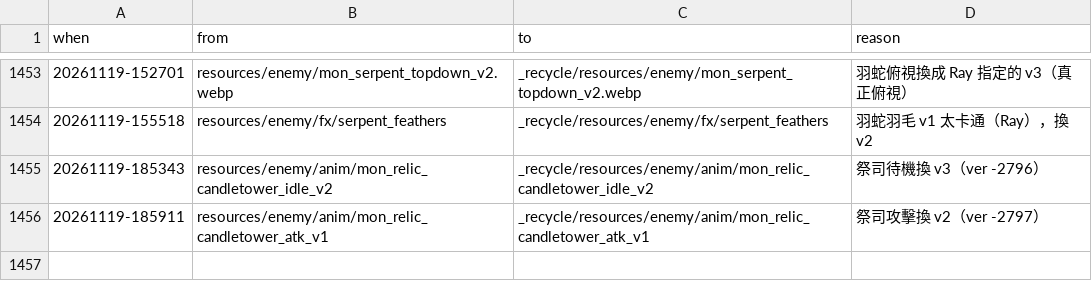
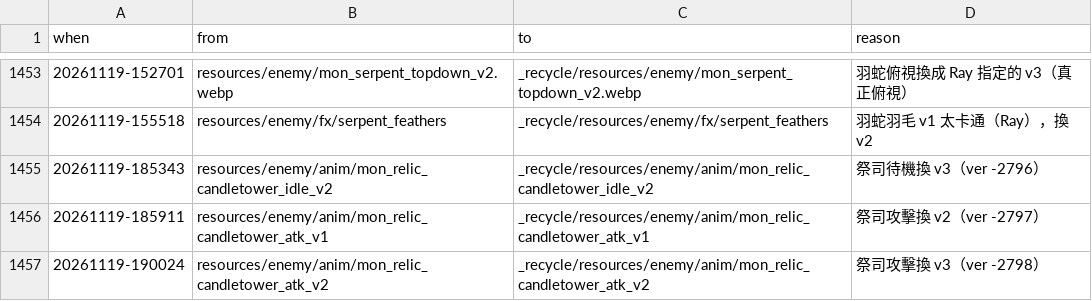
Before and after one commit to raykueco-debug/TIVOT, a TSV file: _recycle/RECYCLE_LOG.tsv, drawn as a sheet; only a part is shown, gaps mark what is left out.

```diff
--- a/_recycle/RECYCLE_LOG.tsv
+++ b/_recycle/RECYCLE_LOG.tsv
@@ -1456 +1456,2 @@ when	from	to	reason
 20261119-185911	resources/enemy/anim/mon_relic_candletower_atk_v1	_recycle/resources/enemy/anim/mon_relic_candletower_atk_v1	祭司攻擊換 v2（ver -2797）
+20261119-190024	resources/enemy/anim/mon_relic_candletower_atk_v2	_recycle/resources/enemy/anim/mon_relic_candletower_atk_v2	祭司攻擊換 v3（ver -2798）
```
Also changed, not shown: 38 other files.
